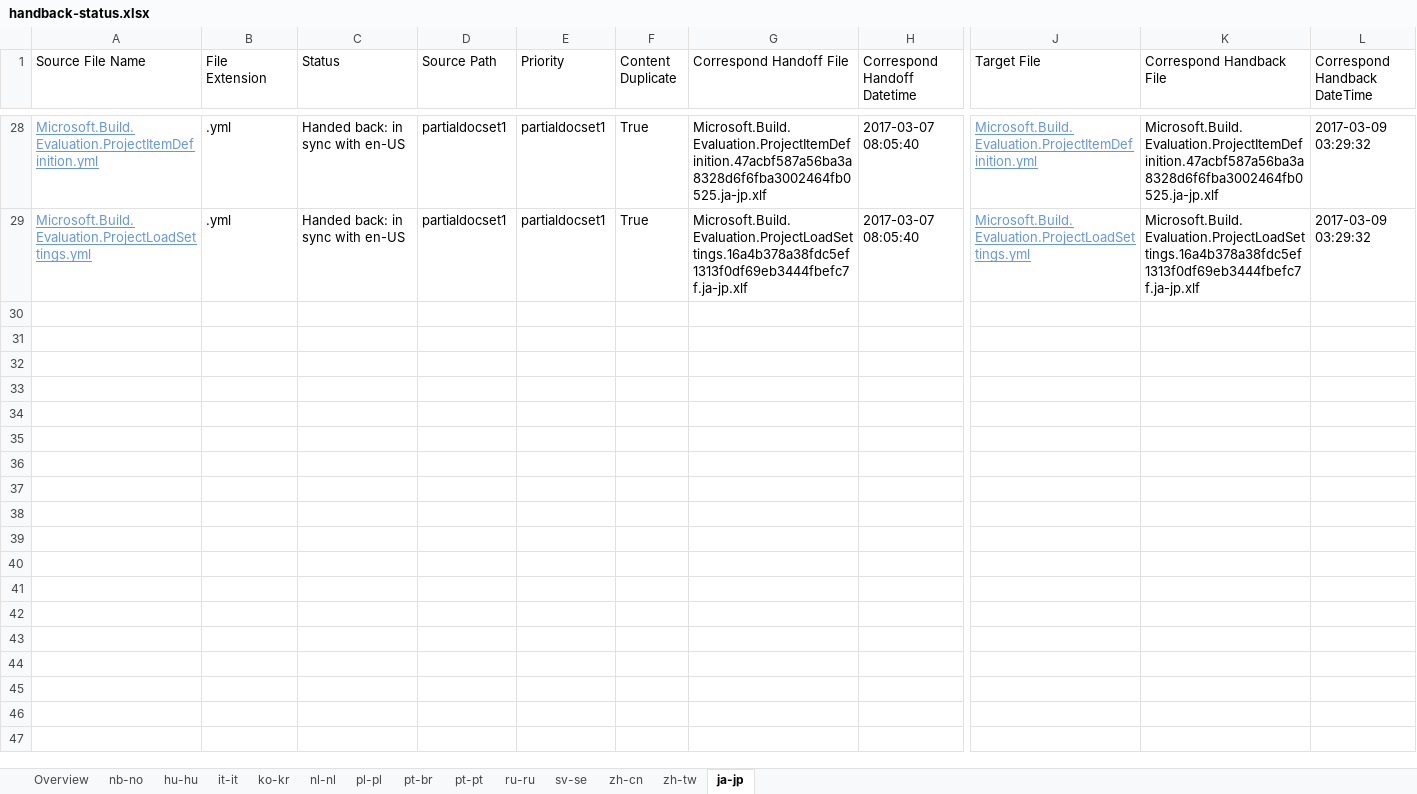
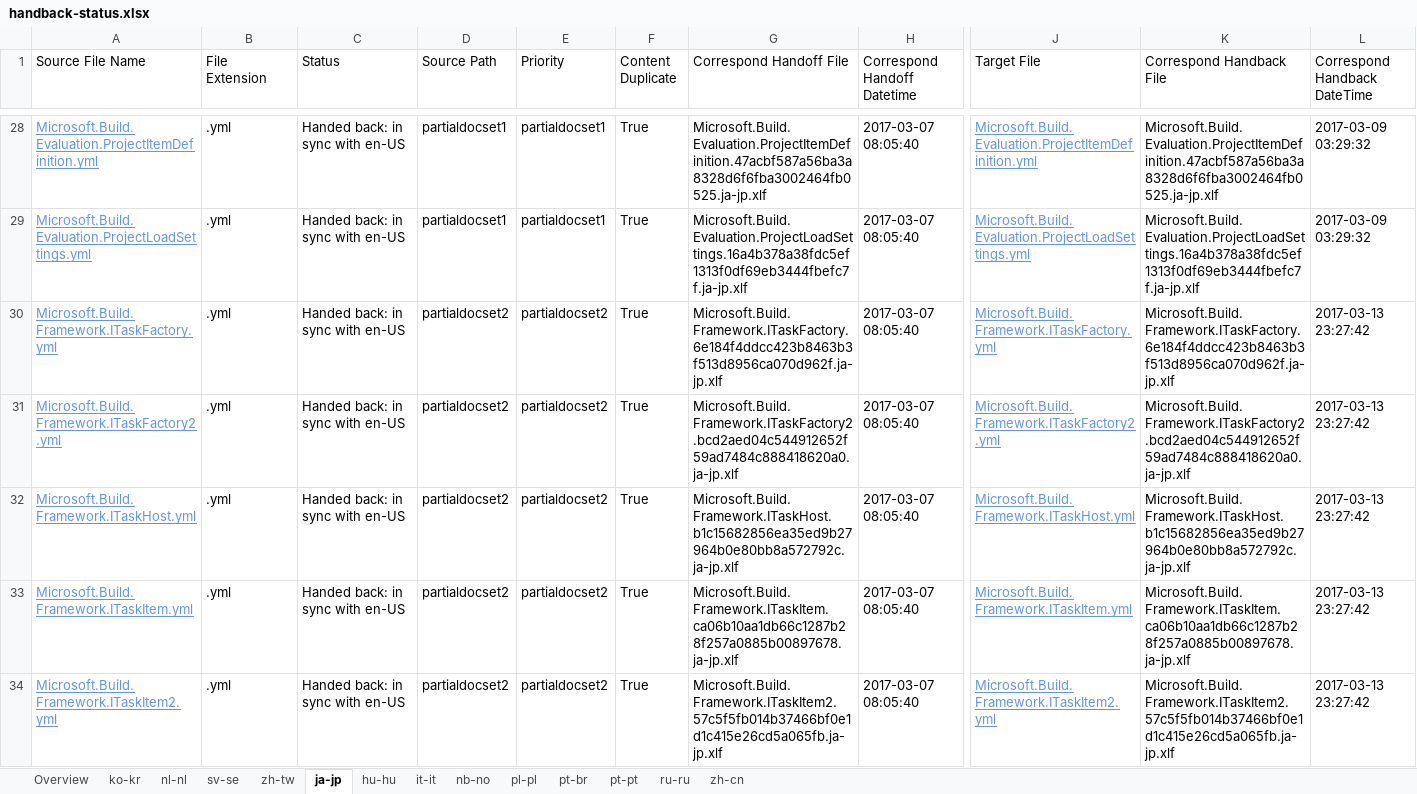
Before and after one commit to OpenLocalizationTestOrg/ECMA2YamlTestRepo2.handback, an Excel workbook: ol-handback/OpenLocalizationTestOrg/ECMA2YamlTestRepo2/master/handback-status.xlsx, sheet ja-jp, drawn as a sheet; only a part is shown, gaps mark what is left out; values as stored, in another font and other column widths than the file's, no borders; table styles not drawn; rows hold the shown columns only; the diff covers the shown part only; the diff names each change by its address in the sheet, - before the commit and + after, or states it on an @@ line.

```diff
--- a/ol-handback/OpenLocalizationTestOrg/ECMA2YamlTestRepo2/master/handback-status.xlsx (sheet ja-jp)
+++ b/ol-handback/OpenLocalizationTestOrg/ECMA2YamlTestRepo2/master/handback-status.xlsx (sheet ja-jp)
@@ sheet tab order changed: Overview | ko-kr | nl-nl | sv-se | zh-tw | ja-jp | hu-hu | it-it | nb-no | pl-pl | pt-br | pt-pt | ru-ru | zh-cn @@
+row 30: Microsoft.Build.Framework.ITaskFactory.yml | .yml | Handed back: in sync with en-US | partialdocset2 | partialdocset2 | True | Microsoft.Build.Framework.ITaskFactory.6e184f4ddcc423b8463b3f513d8956ca070d962f.ja-jp.xlf | 2017-03-07 08:05:40 | Microsoft.Build.Framework.ITaskFactory.yml | Microsoft.Build.Framework.ITaskFactory.6e184f4ddcc423b8463b3f513d8956ca070d962f.ja-jp.xlf | 2017-03-13 23:27:42
+row 31: Microsoft.Build.Framework.ITaskFactory2.yml | .yml | Handed back: in sync with en-US | partialdocset2 | partialdocset2 | True | Microsoft.Build.Framework.ITaskFactory2.bcd2aed04c544912652f59ad7484c888418620a0.ja-jp.xlf | 2017-03-07 08:05:40 | Microsoft.Build.Framework.ITaskFactory2.yml | Microsoft.Build.Framework.ITaskFactory2.bcd2aed04c544912652f59ad7484c888418620a0.ja-jp.xlf | 2017-03-13 23:27:42
+row 32: Microsoft.Build.Framework.ITaskHost.yml | .yml | Handed back: in sync with en-US | partialdocset2 | partialdocset2 | True | Microsoft.Build.Framework.ITaskHost.b1c15682856ea35ed9b27964b0e80bb8a572792c.ja-jp.xlf | 2017-03-07 08:05:40 | Microsoft.Build.Framework.ITaskHost.yml | Microsoft.Build.Framework.ITaskHost.b1c15682856ea35ed9b27964b0e80bb8a572792c.ja-jp.xlf | 2017-03-13 23:27:42
+row 33: Microsoft.Build.Framework.ITaskItem.yml | .yml | Handed back: in sync with en-US | partialdocset2 | partialdocset2 | True | Microsoft.Build.Framework.ITaskItem.ca06b10aa1db66c1287b28f257a0885b00897678.ja-jp.xlf | 2017-03-07 08:05:40 | Microsoft.Build.Framework.ITaskItem.yml | Microsoft.Build.Framework.ITaskItem.ca06b10aa1db66c1287b28f257a0885b00897678.ja-jp.xlf | 2017-03-13 23:27:42
+row 34: Microsoft.Build.Framework.ITaskItem2.yml | .yml | Handed back: in sync with en-US | partialdocset2 | partialdocset2 | True | Microsoft.Build.Framework.ITaskItem2.57c5f5fb014b37466bf0e1d1c415e26cd5a065fb.ja-jp.xlf | 2017-03-07 08:05:40 | Microsoft.Build.Framework.ITaskItem2.yml | Microsoft.Build.Framework.ITaskItem2.57c5f5fb014b37466bf0e1d1c415e26cd5a065fb.ja-jp.xlf | 2017-03-13 23:27:42
```
Also changed, not shown: 95 added rows elsewhere in this sheet, sheet Overview, sheet ko-kr, sheet zh-tw, sheet sv-se, sheet nl-nl, ol-handback/OpenLocalizationTestOrg/ECMA2YamlTestRepo2/master/localization-status.xlsx.
